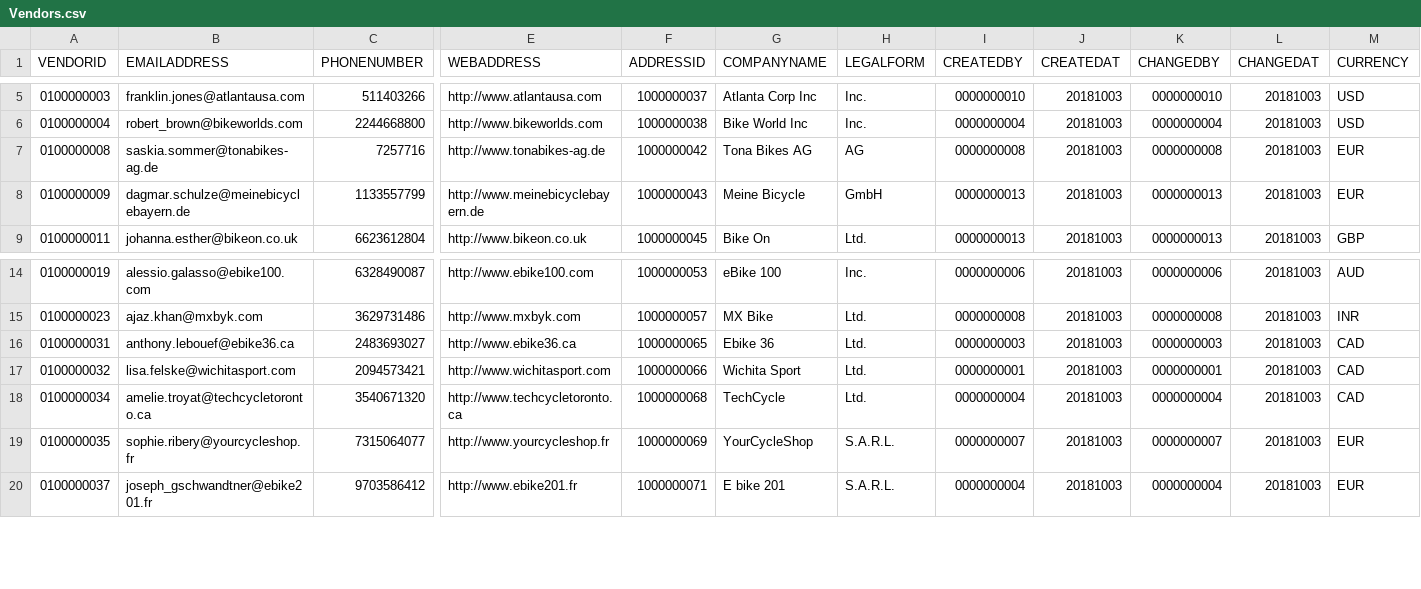
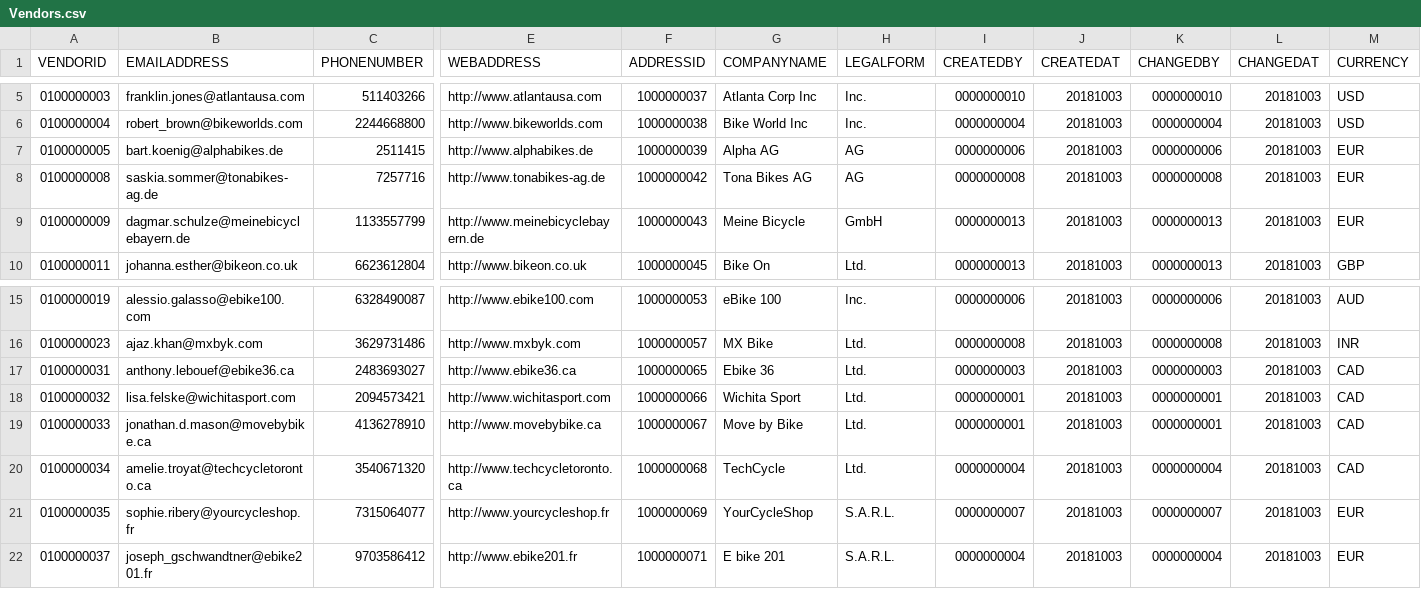
Before and after one commit to martinabrle/demo-data, a CSV file: Sample_Bike_Sales/Vendors.csv, drawn as a sheet; only a part is shown, gaps mark what is left out; rows hold the shown columns only; the diff names each change by its address in the sheet, - before the commit and + after, or states it on an @@ line.

```diff
--- a/Sample_Bike_Sales/Vendors.csv
+++ b/Sample_Bike_Sales/Vendors.csv
+row 7: 0100000005 | bart.koenig@alphabikes.de | 2511415 | http://www.alphabikes.de | 1000000039 | Alpha AG | AG | 0000000006 | 20181003 | 0000000006 | 20181003 | EUR
+row 19: 0100000033 | jonathan.d.mason@movebybike.ca | 4136278910 | http://www.movebybike.ca | 1000000067 | Move by Bike | Ltd. | 0000000001 | 20181003 | 0000000001 | 20181003 | CAD
```
Also changed, not shown: 1 other file.
